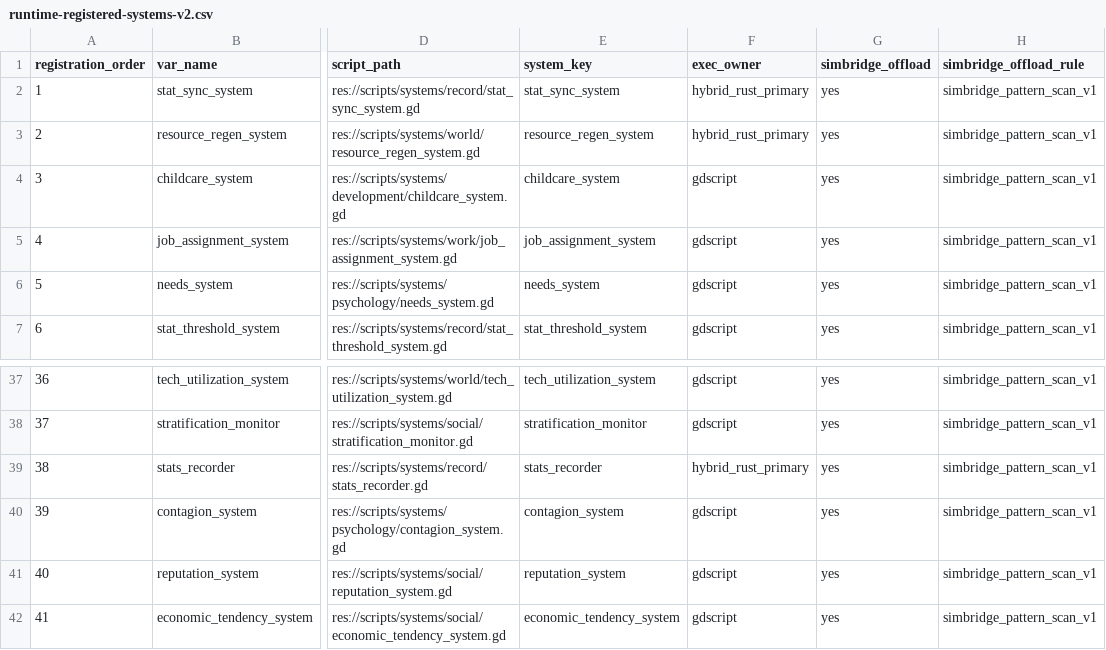
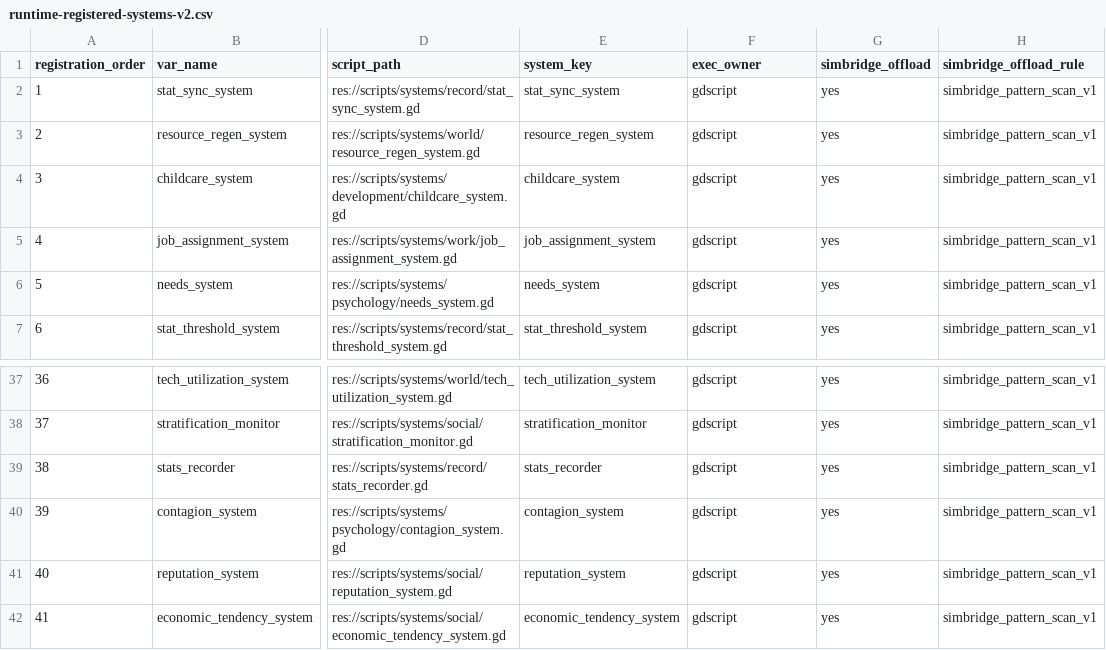
Before and after one commit to hyunlord/new-world, a CSV file: reports/rust-migration/data/runtime-registered-systems-v2.csv, drawn as a sheet; only a part is shown, gaps mark what is left out; the diff names each change by its address in the sheet, - before the commit and + after, or states it on an @@ line.

Commit message:
[rust-r0-126] Enforce owner-ready allowlist for hybrid fallback

```diff
--- a/reports/rust-migration/data/runtime-registered-systems-v2.csv
+++ b/reports/rust-migration/data/runtime-registered-systems-v2.csv
-F2:F3 (exec_owner): hybrid_rust_primary
+F2:F3 (exec_owner): gdscript
-F39 (exec_owner): hybrid_rust_primary
+F39 (exec_owner): gdscript
```
Also changed, not shown: 4 other files.
